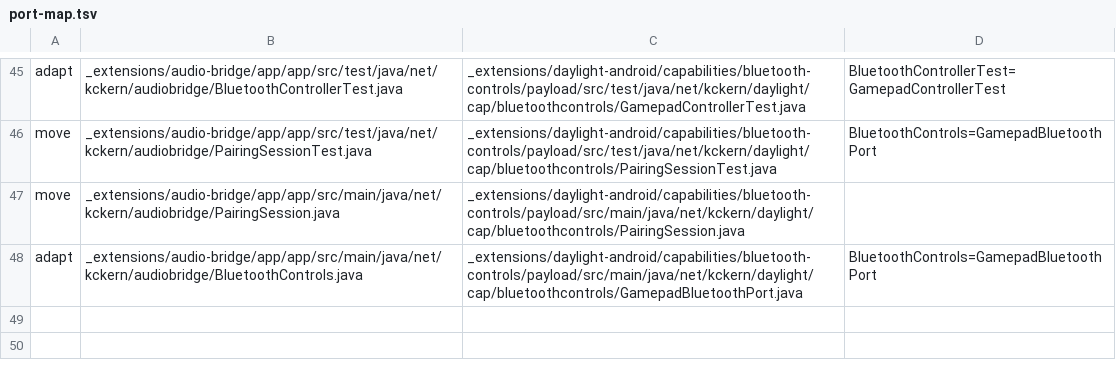
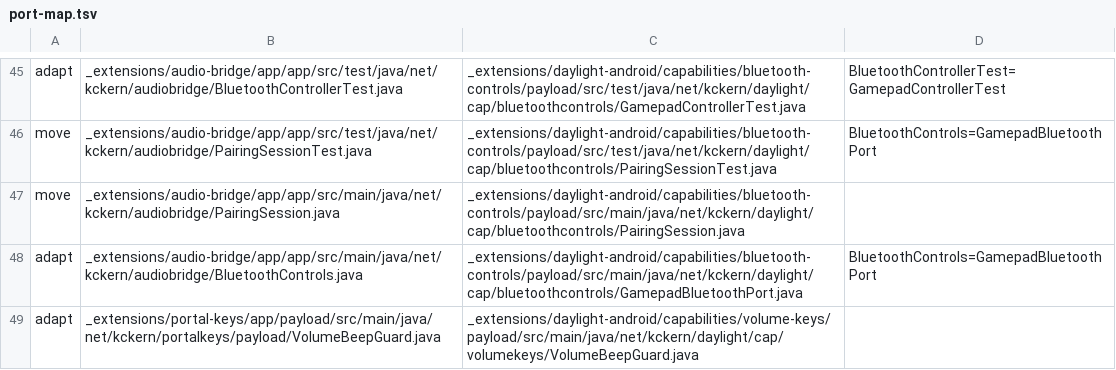
Before and after one commit to kckern/DaylightStation, a TSV file: _extensions/daylight-android/tools/port-map.tsv, drawn as a sheet; only a part is shown, gaps mark what is left out.

```diff
--- a/_extensions/daylight-android/tools/port-map.tsv
+++ b/_extensions/daylight-android/tools/port-map.tsv
@@ -48 +48,2 @@ move	_extensions/audio-bridge/app/app/src/main/java/net/kckern/audiobridge/Pairi
 adapt	_extensions/audio-bridge/app/app/src/main/java/net/kckern/audiobridge/BluetoothControls.java	_extensions/daylight-android/capabilities/bluetooth-controls/payload/src/main/java/net/kckern/daylight/cap/bluetoothcontrols/GamepadBluetoothPort.java	BluetoothControls=GamepadBluetoothPort
+adapt	_extensions/portal-keys/app/payload/src/main/java/net/kckern/portalkeys/payload/VolumeBeepGuard.java	_extensions/daylight-android/capabilities/volume-keys/payload/src/main/java/net/kckern/daylight/cap/volumekeys/VolumeBeepGuard.java	
```
Also changed, not shown: 1 other file.
